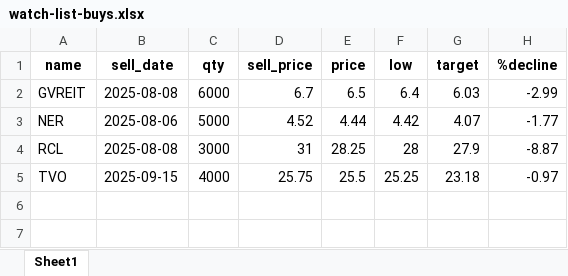
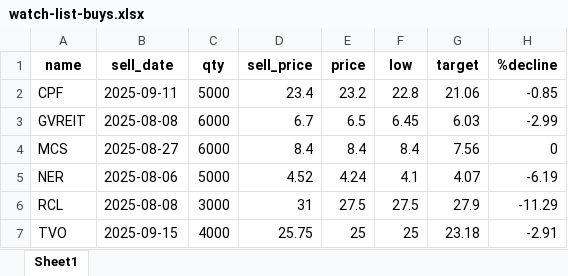
Before and after one commit to santimcs/A5, an Excel workbook: Ruby/watch-list-buys.xlsx, sheet Sheet1, drawn as a sheet; values as stored, in another font and other column widths than the file's, no borders; addresses are those after the commit; the diff names each change by its address in the sheet, - before the commit and + after, or states it on an @@ line.

```diff
--- a/Ruby/watch-list-buys.xlsx (sheet Sheet1)
+++ b/Ruby/watch-list-buys.xlsx (sheet Sheet1)
+row 2: CPF | 2025-09-11 | 5000 | 23.4 | 23.2 | 22.8 | 21.06 | -0.85
-F3 (low): 6.4
+F3 (low): 6.45
+row 4: MCS | 2025-08-27 | 6000 | 8.4 | 8.4 | 8.4 | 7.56 | 0
-E5 (price): 4.44
+E5 (price): 4.24
-F5 (low): 4.42
+F5 (low): 4.1
-H5 (%decline): -1.77
+H5 (%decline): -6.19
-E6 (price): 28.25
+E6 (price): 27.5
-F6 (low): 28
+F6 (low): 27.5
-H6 (%decline): -8.87
+H6 (%decline): -11.29
-E7 (price): 25.5
+E7 (price): 25
-F7 (low): 25.25
+F7 (low): 25
-H7 (%decline): -0.97
+H7 (%decline): -2.91
```
Also changed, not shown: Excel/01-CashFlow.xlsx, Excel/02-Profit_by_Type.xlsx, 31 other files.
